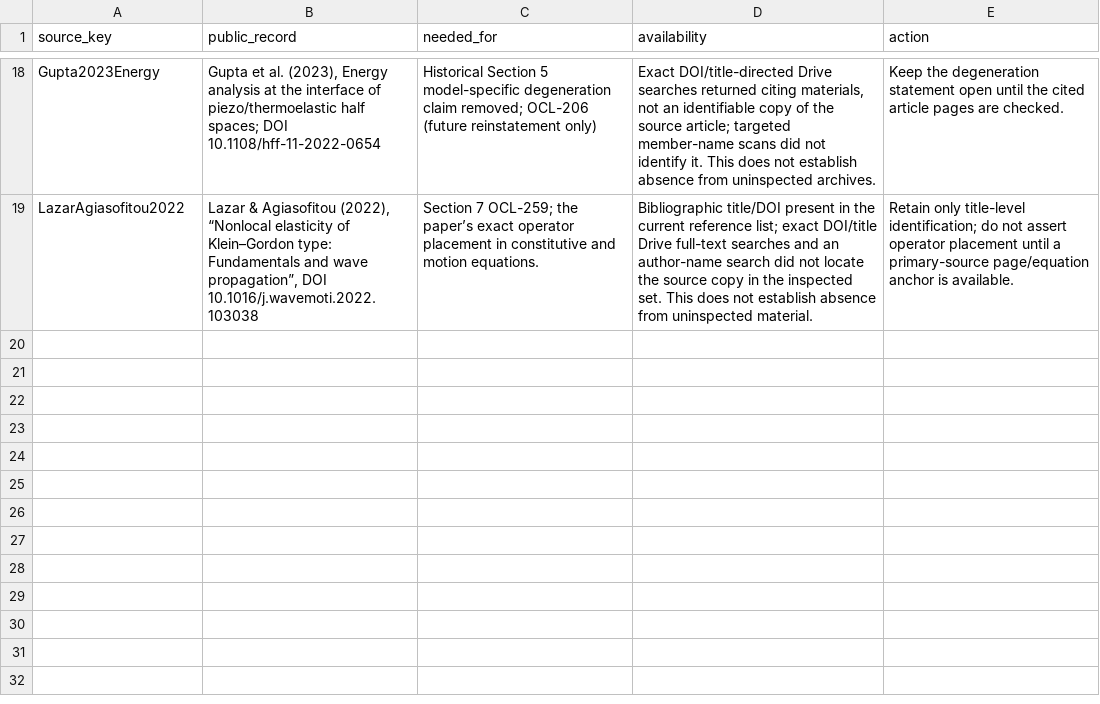
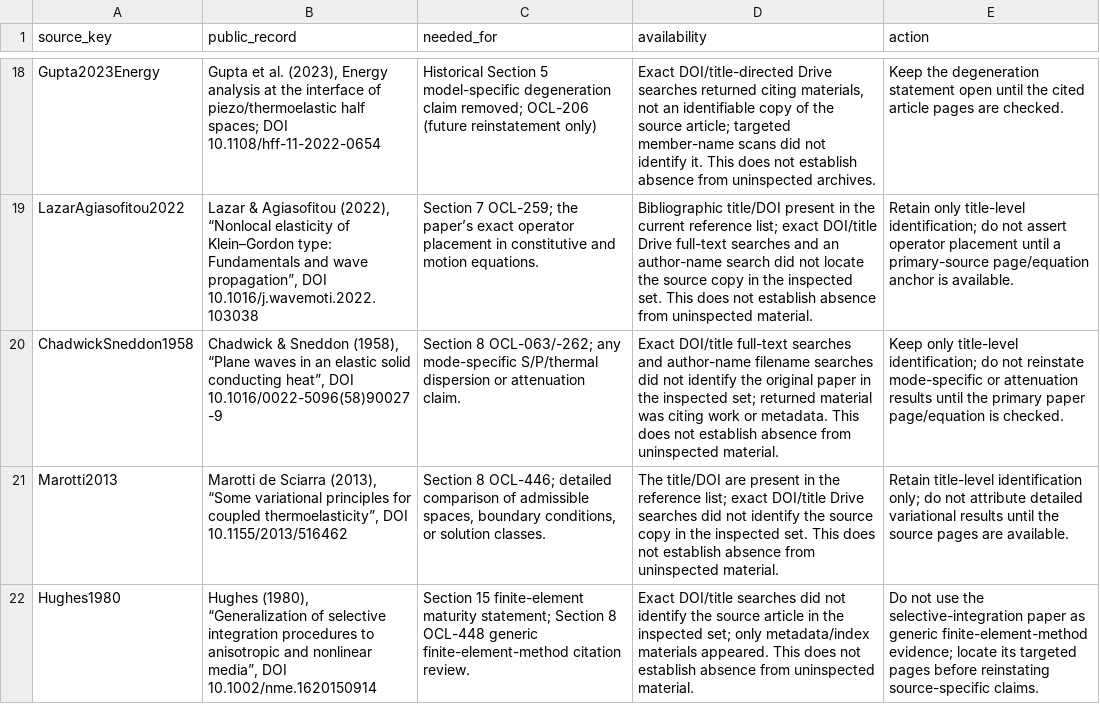
Before and after one commit to vipin-oss/le, a CSV file: phase5/reports/MISSING_SOURCES.csv, drawn as a sheet; only a part is shown, gaps mark what is left out; the diff names each change by its address in the sheet, - before the commit and + after, or states it on an @@ line.

Commit message:
WP2: source-back Section 8 methods
Co-authored-by: arena-agent <297053741+arena-agent@users.noreply.github.com>

```diff
--- a/phase5/reports/MISSING_SOURCES.csv
+++ b/phase5/reports/MISSING_SOURCES.csv
+row 20: ChadwickSneddon1958 | Chadwick & Sneddon (1958), “Plane waves in an elastic solid conducting heat”, DOI 10.1016/0022-5096(58)90027-9 | Section 8 OCL-063/-262; any mode-specific S/P/thermal dispersion or attenuation claim. | Exact DOI/title full-text searches and author-name filename searches did not identify the original paper in the inspected set; returned material was citing work or metadata. This does not establish absence from uninspected material. | Keep only title-level identification; do not reinstate mode-specific or attenuation results until the primary paper page/equation is checked.
+row 21: Marotti2013 | Marotti de Sciarra (2013), “Some variational principles for coupled thermoelasticity”, DOI 10.1155/2013/516462 | Section 8 OCL-446; detailed comparison of admissible spaces, boundary conditions, or solution classes. | The title/DOI are present in the reference list; exact DOI/title Drive searches did not identify the source copy in the inspected set. This does not establish absence from uninspected material. | Retain title-level identification only; do not attribute detailed variational results until the source pages are available.
+row 22: Hughes1980 | Hughes (1980), “Generalization of selective integration procedures to anisotropic and nonlinear media”, DOI 10.1002/nme.1620150914 | Section 15 finite-element maturity statement; Section 8 OCL-448 generic finite-element-method citation review. | Exact DOI/title searches did not identify the source article in the inspected set; only metadata/index materials appeared. This does not establish absence from uninspected material. | Do not use the selective-integration paper as generic finite-element-method evidence; locate its targeted pages before reinstating source-specific claims.
```
Also changed, not shown: 4 other files.
